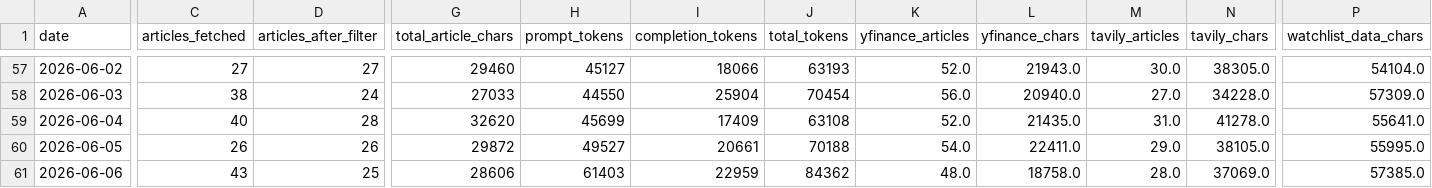
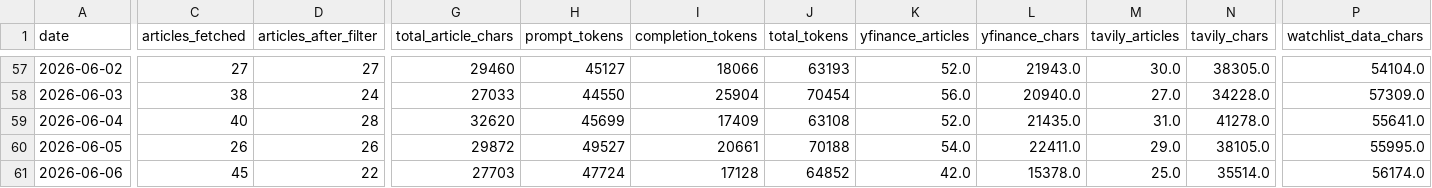
Before and after one commit to marcuslai1/market-dashboard, a CSV file: data/pipeline_stats.csv, drawn as a sheet; only a part is shown, gaps mark what is left out; the diff covers the shown part only; the diff names each change by its address in the sheet, - before the commit and + after, or states it on an @@ line.

```diff
--- a/data/pipeline_stats.csv
+++ b/data/pipeline_stats.csv
-C61 (articles_fetched): 43
+C61 (articles_fetched): 45
-D61 (articles_after_filter): 25
+D61 (articles_after_filter): 22
-G61 (total_article_chars): 28606
+G61 (total_article_chars): 27703
-H61 (prompt_tokens): 61403
+H61 (prompt_tokens): 47724
-I61 (completion_tokens): 22959
+I61 (completion_tokens): 17128
-J61 (total_tokens): 84362
+J61 (total_tokens): 64852
-K61 (yfinance_articles): 48.0
+K61 (yfinance_articles): 42.0
-L61 (yfinance_chars): 18758.0
+L61 (yfinance_chars): 15378.0
-M61 (tavily_articles): 28.0
+M61 (tavily_articles): 25.0
-N61 (tavily_chars): 37069.0
+N61 (tavily_chars): 35514.0
-P61 (watchlist_data_chars): 57385.0
+P61 (watchlist_data_chars): 56174.0
```
Also changed, not shown: 8 edited cells elsewhere in this file, data/claude_analysis.csv, data/market_data.csv, 2 other files.
